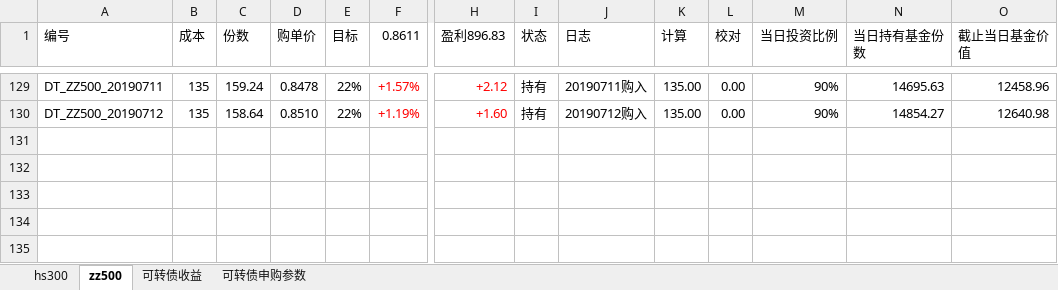
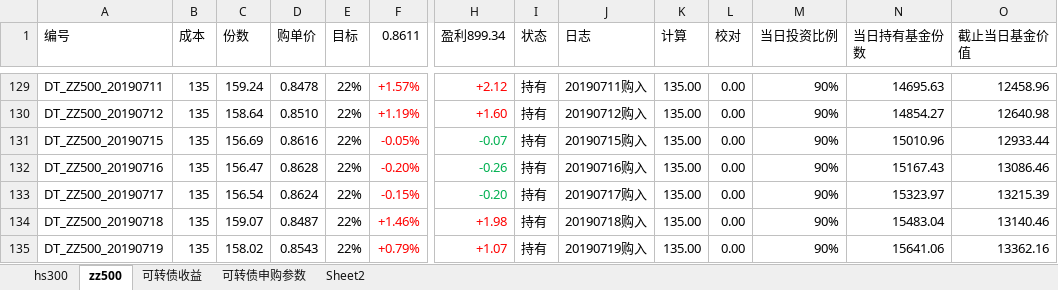
Before and after one commit to husky8/cccode, an Excel workbook: invest/配置.xlsx, sheet zz500, drawn as a sheet; only a part is shown, gaps mark what is left out; values as stored, in another font and other column widths than the file's, no borders; conditional formats not drawn; rows hold the shown columns only; the diff names each change by its address in the sheet, - before the commit and + after, or states it on an @@ line.

```diff
--- a/invest/配置.xlsx (sheet zz500)
+++ b/invest/配置.xlsx (sheet zz500)
+sheet tab: Sheet2
-H1: 盈利896.83
+H1: 盈利899.34
+row 131: DT_ZZ500_20190715 | 135 | 156.69 | 0.8616 | 22% | -0.05% | -0.07 | 持有 | 20190715购入 | 135.00 | 0.00 | 90% | 15010.96 | 12933.44
+row 132: DT_ZZ500_20190716 | 135 | 156.47 | 0.8628 | 22% | -0.20% | -0.26 | 持有 | 20190716购入 | 135.00 | 0.00 | 90% | 15167.43 | 13086.46
+row 133: DT_ZZ500_20190717 | 135 | 156.54 | 0.8624 | 22% | -0.15% | -0.20 | 持有 | 20190717购入 | 135.00 | 0.00 | 90% | 15323.97 | 13215.39
+row 134: DT_ZZ500_20190718 | 135 | 159.07 | 0.8487 | 22% | +1.46% | +1.98 | 持有 | 20190718购入 | 135.00 | 0.00 | 90% | 15483.04 | 13140.46
+row 135: DT_ZZ500_20190719 | 135 | 158.02 | 0.8543 | 22% | +0.79% | +1.07 | 持有 | 20190719购入 | 135.00 | 0.00 | 90% | 15641.06 | 13362.16
```
Also changed, not shown: sheet hs300, sheet 可转债收益.
